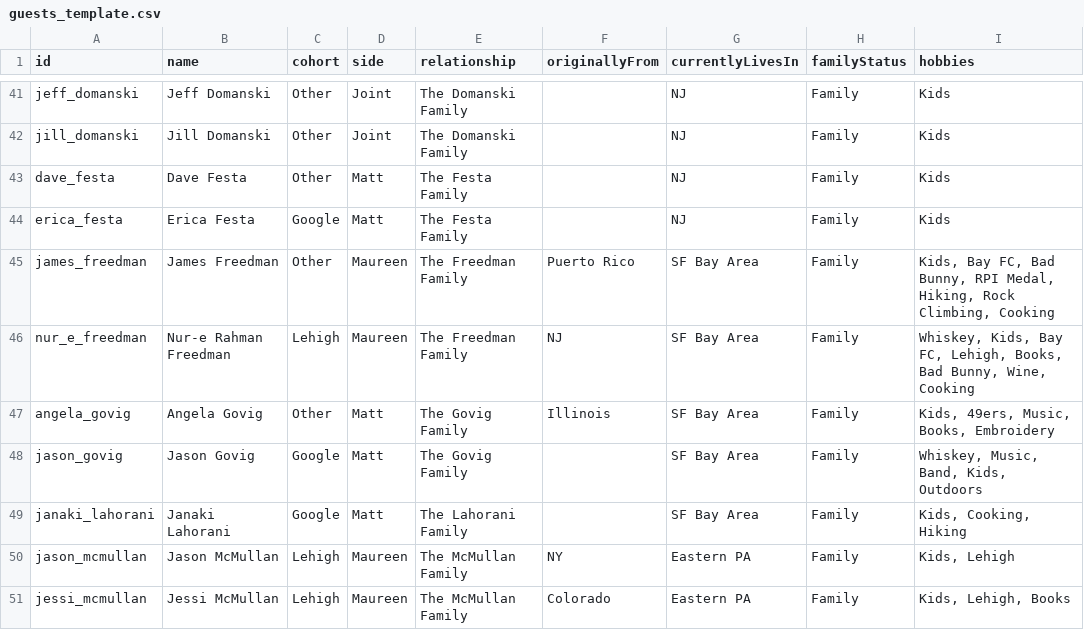
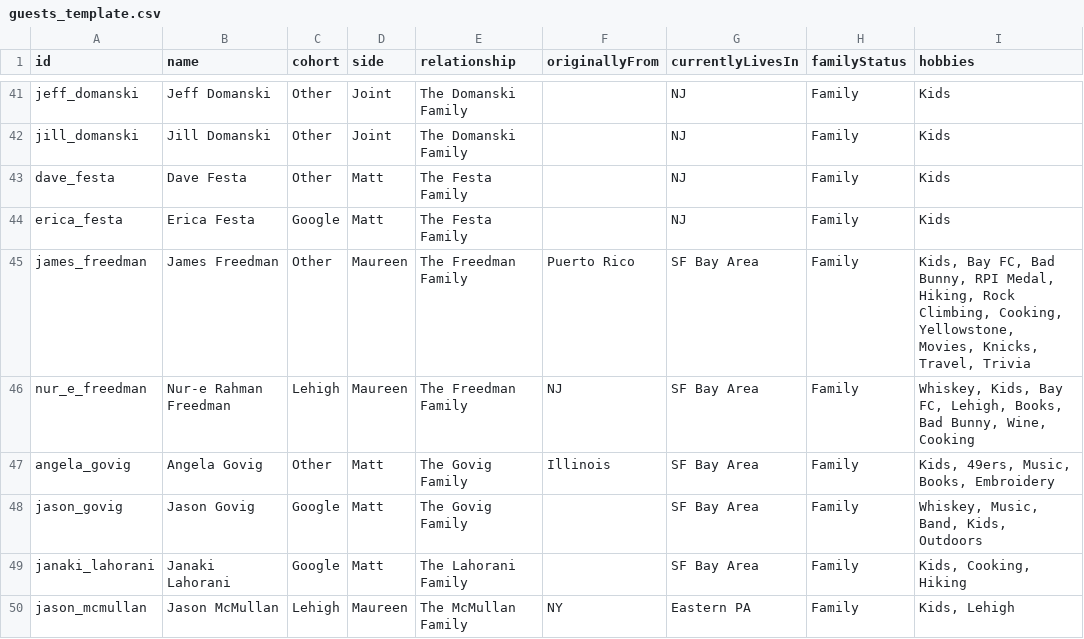
Before and after one commit to mhoying/wedding-graph, a CSV file: public/guests_template.csv, drawn as a sheet; only a part is shown, gaps mark what is left out; the shorter side is filled out with more unchanged rows.

```diff
--- a/public/guests_template.csv
+++ b/public/guests_template.csv
@@ -44,3 +44,3 @@ dave_festa,"Dave Festa","Other","Matt","The Festa Family","","NJ","Family","Kids
 erica_festa,"Erica Festa","Google","Matt","The Festa Family","","NJ","Family","Kids"
-james_freedman,"James Freedman","Other","Maureen","The Freedman Family","Puerto Rico","SF Bay Area","Family","Kids, Bay FC, Bad Bunny, RPI Medal, Hiking, Rock Climbing, Cooking"
+james_freedman,"James Freedman","Other","Maureen","The Freedman Family","Puerto Rico","SF Bay Area","Family","Kids, Bay FC, Bad Bunny, RPI Medal, Hiking, Rock Climbing, Cooking, Yellowstone, Movies, Knicks, Travel, Trivia"
 nur_e_freedman,"Nur-e Rahman Freedman","Lehigh","Maureen","The Freedman Family","NJ","SF Bay Area","Family","Whiskey, Kids, Bay FC, Lehigh, Books, Bad Bunny, Wine, Cooking"
```
Also changed, not shown: 1 other file.
